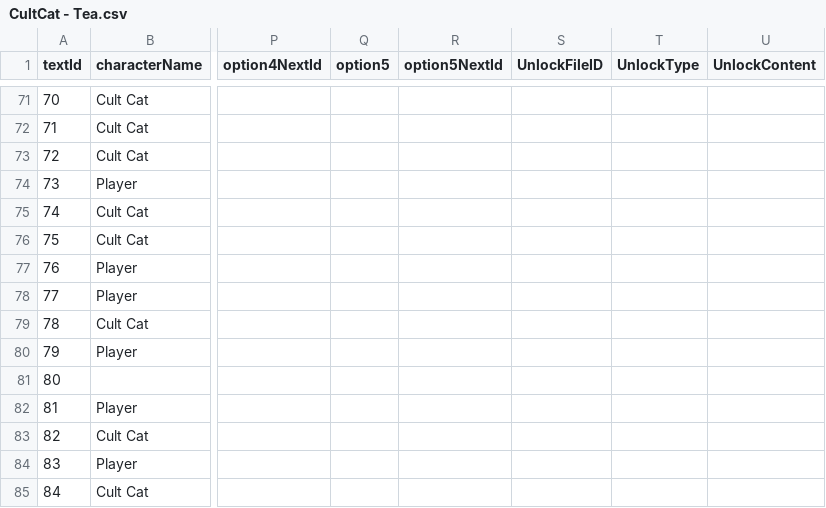
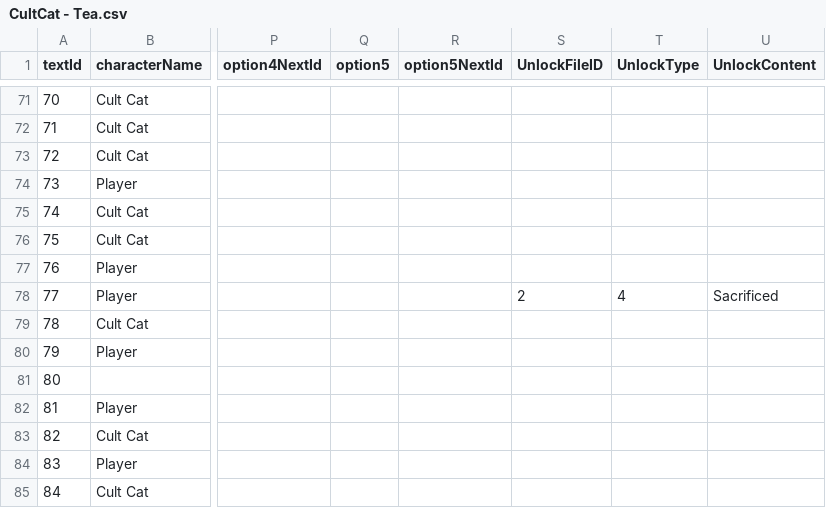
Before and after one commit to Shaxipoo/Hell-Cat, a CSV file: Hell-Cat/Assets/Configs/CatChapters/Cult Cat/CultCat - Tea.csv, drawn as a sheet; only a part is shown, gaps mark what is left out; the diff names each change by its address in the sheet, - before the commit and + after, or states it on an @@ line.

```diff
--- a/Hell-Cat/Assets/Configs/CatChapters/Cult Cat/CultCat - Tea.csv
+++ b/Hell-Cat/Assets/Configs/CatChapters/Cult Cat/CultCat - Tea.csv
-S78 (UnlockFileID): (empty)
+S78 (UnlockFileID): 2
-T78 (UnlockType): (empty)
+T78 (UnlockType): 4
-U78 (UnlockContent): (empty)
+U78 (UnlockContent): Sacrificed
```
Also changed, not shown: Hell-Cat/Assets/Configs/CatChapters/Cult Cat/CultCat - Chat.csv, 4 other files.
